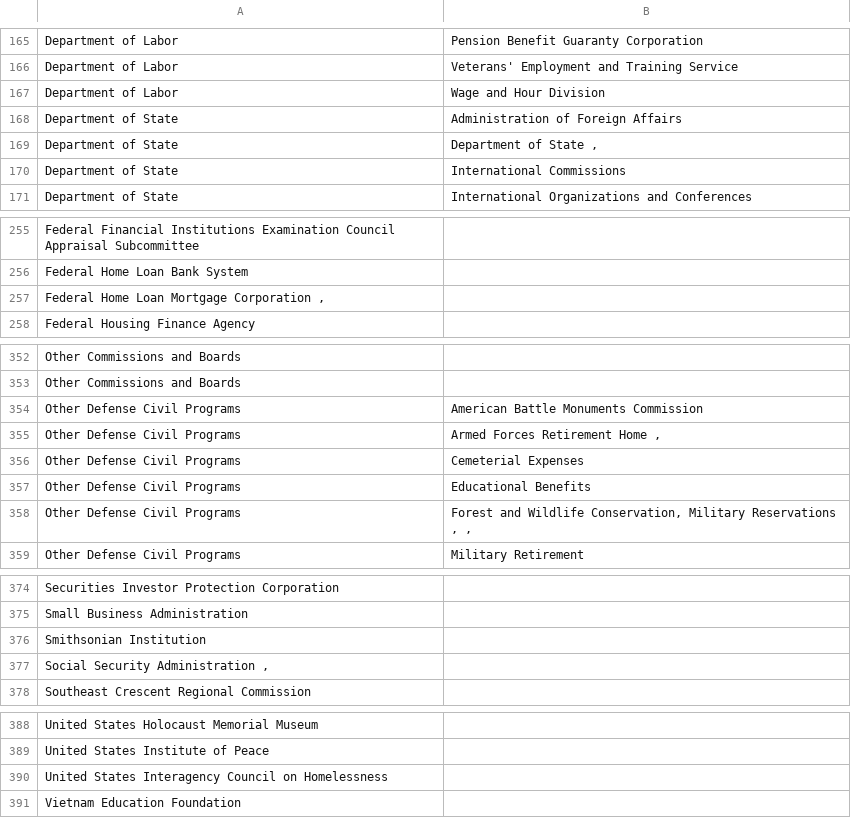
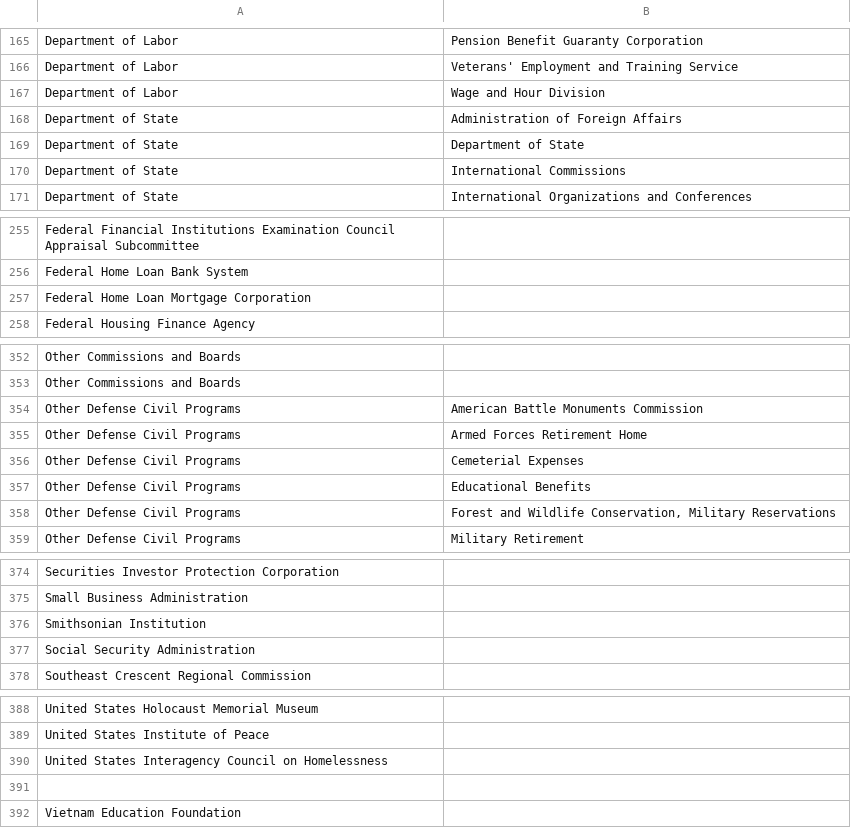
Before and after one commit to GSA/site-scanning-documentation, a CSV file: about/project-management/datasets/Agency-Bureau_List-OMB.csv, drawn as a sheet; only a part is shown, gaps mark what is left out.

Commit message:
removings commas

```diff
--- a/about/project-management/datasets/Agency-Bureau_List-OMB.csv
+++ b/about/project-management/datasets/Agency-Bureau_List-OMB.csv
@@ -168,3 +168,3 @@ Department of Labor,Wage and Hour Division
 Department of State,Administration of Foreign Affairs
-Department of State,"Department of State    , "
+Department of State,"Department of State"
 Department of State,International Commissions
@@ -256,3 +256,3 @@ Federal Financial Institutions Examination Council Appraisal Subcommittee,
 Federal Home Loan Bank System    ,
-"Federal Home Loan Mortgage Corporation    , ",
+"Federal Home Loan Mortgage Corporation",
 Federal Housing Finance Agency    ,
@@ -354,6 +354,6 @@ Other Commissions and Boards ,
 Other Defense Civil Programs,American Battle Monuments Commission
-Other Defense Civil Programs,"Armed Forces Retirement Home    , "
+Other Defense Civil Programs,"Armed Forces Retirement Home"
 Other Defense Civil Programs,Cemeterial Expenses
 Other Defense Civil Programs,Educational Benefits
-Other Defense Civil Programs,"Forest and Wildlife Conservation, Military Reservations   ,  , "
+Other Defense Civil Programs,"Forest and Wildlife Conservation, Military Reservations"
 Other Defense Civil Programs,Military Retirement
@@ -376,3 +376,3 @@ Small Business Administration    ,
 Smithsonian Institution    ,
-"Social Security Administration    , ",
+"Social Security Administration",
 Southeast Crescent Regional Commission    ,
@@ -390,2 +390,3 @@ United States Institute of Peace    ,
 United States Interagency Council on Homelessness    ,
+
 Vietnam Education Foundation    ,
```
